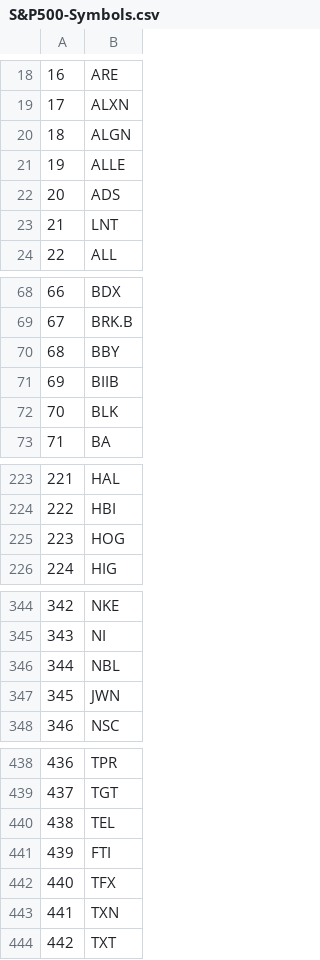
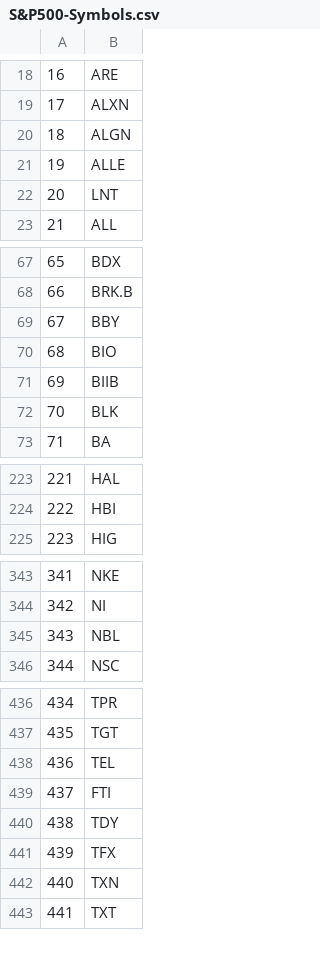
Before and after one commit to rhardis/InvSearch, a CSV file: data/S&P500-Symbols.csv, drawn as a sheet; only a part is shown, gaps mark what is left out; removed rows and columns are numbered as before the commit, all else as after; the diff covers the shown part only; the diff names each change by its address in the sheet, - before the commit and + after, or states it on an @@ line.

```diff
--- a/data/S&P500-Symbols.csv
+++ b/data/S&P500-Symbols.csv
-row 22: 20 | ADS
@@ column A renumbered between rows 22 and 452 @@
+row 70: 68 | BIO
-row 225: 223 | HOG
-row 347: 345 | JWN
+row 440: 438 | TDY
```
Also changed, not shown: 1 added row elsewhere in this file, data/S&P500-Info.csv, 4 other files.
